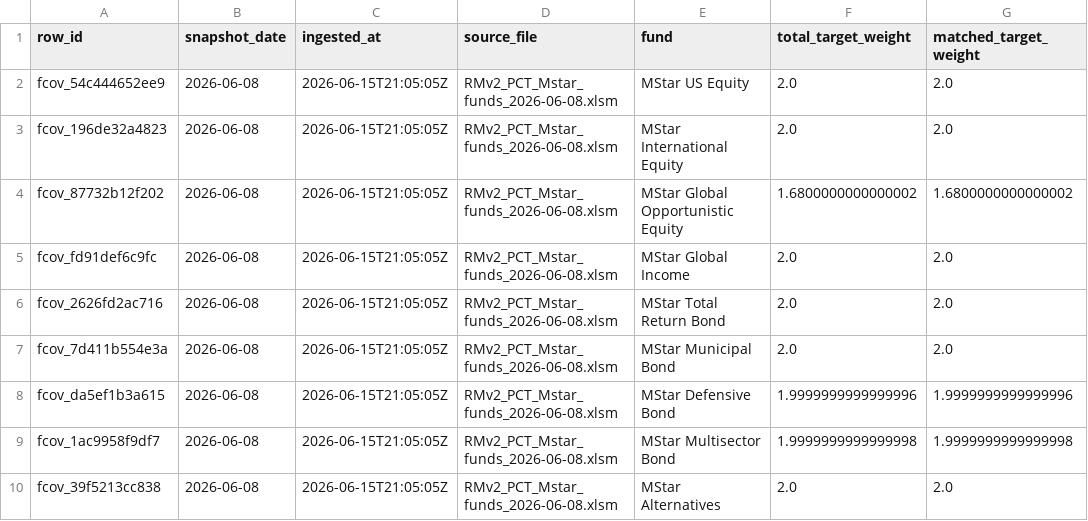
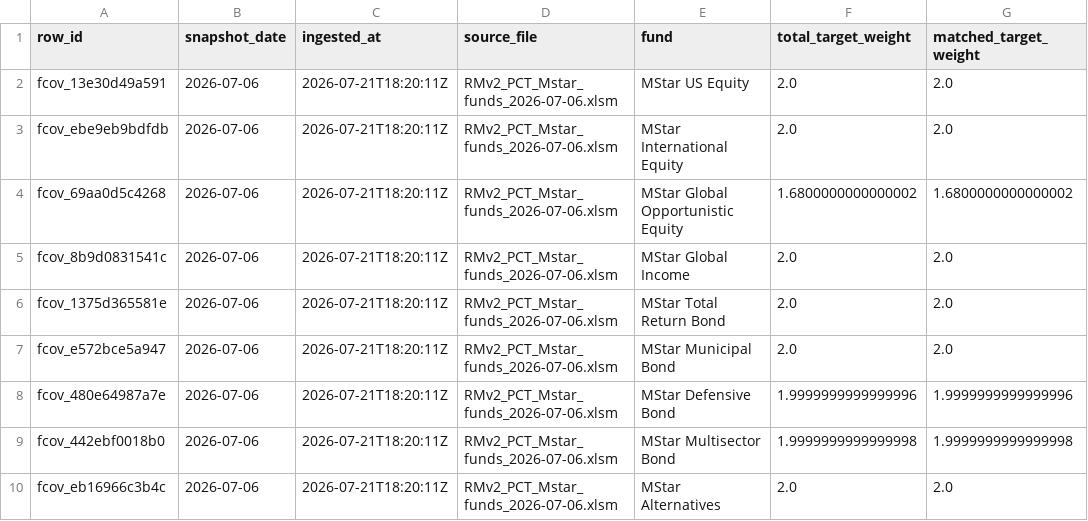
Before and after one commit to MIMAgent/Portfolio-Analyst-Agent-V2, a CSV file: artifacts/rolled_exposures/fund_rollthrough_coverage.csv, drawn as a sheet; only a part is shown; the diff names each change by its address in the sheet, - before the commit and + after, or states it on an @@ line.

```diff
--- a/artifacts/rolled_exposures/fund_rollthrough_coverage.csv
+++ b/artifacts/rolled_exposures/fund_rollthrough_coverage.csv
-A2 (row_id): fcov_54c444652ee9
+A2 (row_id): fcov_13e30d49a591
-B2:B10 (snapshot_date): 2026-06-08
+B2:B10 (snapshot_date): 2026-07-06
-C2:C10 (ingested_at): 2026-06-15T21:05:05Z
+C2:C10 (ingested_at): 2026-07-21T18:20:11Z
-D2:D10 (source_file): RMv2_PCT_Mstar_funds_2026-06-08.xlsm
+D2:D10 (source_file): RMv2_PCT_Mstar_funds_2026-07-06.xlsm
-A3 (row_id): fcov_196de32a4823
+A3 (row_id): fcov_ebe9eb9bdfdb
-A4 (row_id): fcov_87732b12f202
+A4 (row_id): fcov_69aa0d5c4268
-A5 (row_id): fcov_fd91def6c9fc
+A5 (row_id): fcov_8b9d0831541c
-A6 (row_id): fcov_2626fd2ac716
+A6 (row_id): fcov_1375d365581e
-A7 (row_id): fcov_7d411b554e3a
+A7 (row_id): fcov_e572bce5a947
-A8 (row_id): fcov_da5ef1b3a615
+A8 (row_id): fcov_480e64987a7e
-A9 (row_id): fcov_1ac9958f9df7
+A9 (row_id): fcov_442ebf0018b0
-A10 (row_id): fcov_39f5213cc838
+A10 (row_id): fcov_eb16966c3b4c
```
Also changed, not shown: artifacts/rolled_exposures/account_rolled_exposure_summary.csv, artifacts/rolled_exposures/fund_rolled_exposure_summary.csv, 54 other files.
